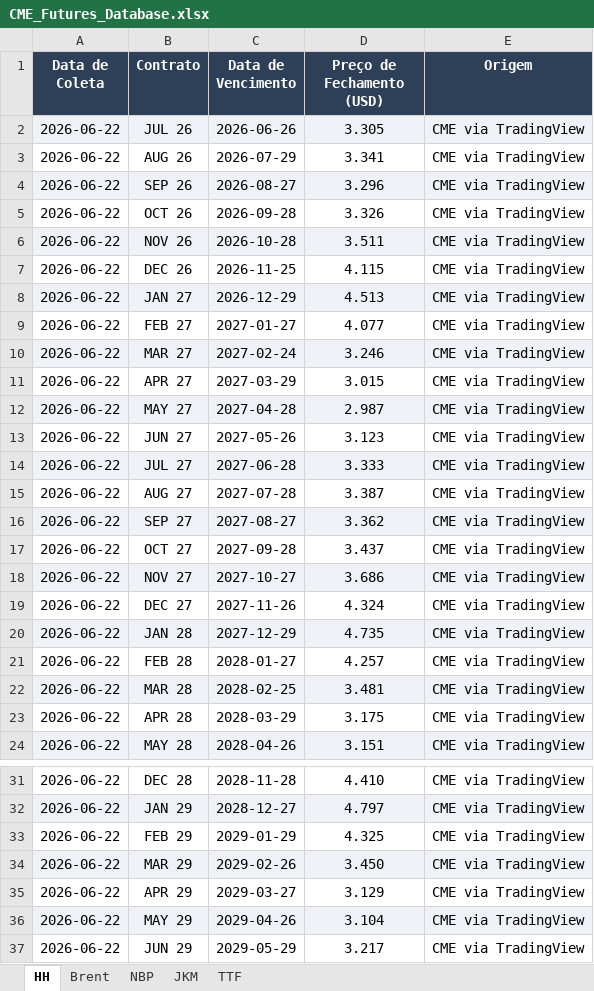
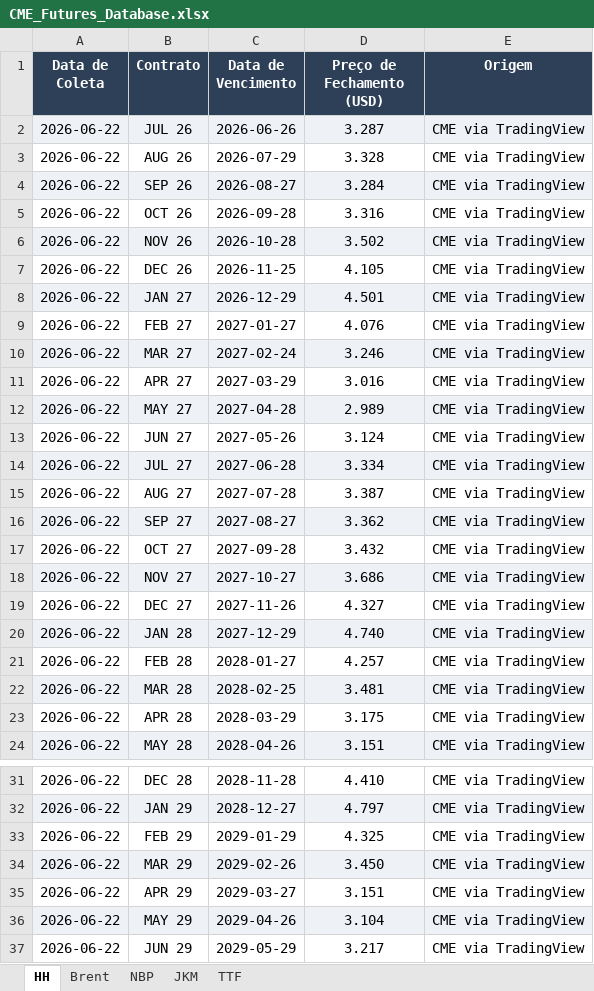
Before and after one commit to c6npvbbvp9-creator/cvu_futures, an Excel workbook: data/CME_Futures_Database.xlsx, sheet HH, drawn as a sheet; only a part is shown, gaps mark what is left out; values as stored, in another font and other column widths than the file's, no borders; the diff names each change by its address in the sheet, - before the commit and + after, or states it on an @@ line.

```diff
--- a/data/CME_Futures_Database.xlsx (sheet HH)
+++ b/data/CME_Futures_Database.xlsx (sheet HH)
-D2 (Preço de Fechamento (USD)): 3.305
+D2 (Preço de Fechamento (USD)): 3.287
-D3 (Preço de Fechamento (USD)): 3.341
+D3 (Preço de Fechamento (USD)): 3.328
-D4 (Preço de Fechamento (USD)): 3.296
+D4 (Preço de Fechamento (USD)): 3.284
-D5 (Preço de Fechamento (USD)): 3.326
+D5 (Preço de Fechamento (USD)): 3.316
-D6 (Preço de Fechamento (USD)): 3.511
+D6 (Preço de Fechamento (USD)): 3.502
-D7 (Preço de Fechamento (USD)): 4.115
+D7 (Preço de Fechamento (USD)): 4.105
-D8 (Preço de Fechamento (USD)): 4.513
+D8 (Preço de Fechamento (USD)): 4.501
-D9 (Preço de Fechamento (USD)): 4.077
+D9 (Preço de Fechamento (USD)): 4.076
-D11 (Preço de Fechamento (USD)): 3.015
+D11 (Preço de Fechamento (USD)): 3.016
-D12 (Preço de Fechamento (USD)): 2.987
+D12 (Preço de Fechamento (USD)): 2.989
-D13 (Preço de Fechamento (USD)): 3.123
+D13 (Preço de Fechamento (USD)): 3.124
-D14 (Preço de Fechamento (USD)): 3.333
+D14 (Preço de Fechamento (USD)): 3.334
-D17 (Preço de Fechamento (USD)): 3.437
+D17 (Preço de Fechamento (USD)): 3.432
-D19 (Preço de Fechamento (USD)): 4.324
+D19 (Preço de Fechamento (USD)): 4.327
-D20 (Preço de Fechamento (USD)): 4.735
+D20 (Preço de Fechamento (USD)): 4.740
-D35 (Preço de Fechamento (USD)): 3.129
+D35 (Preço de Fechamento (USD)): 3.151
```
